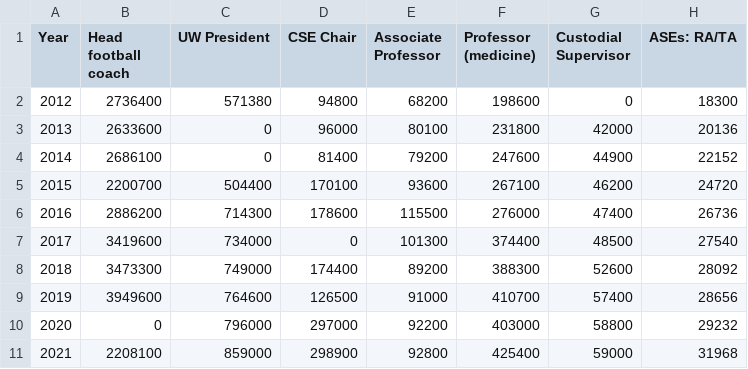
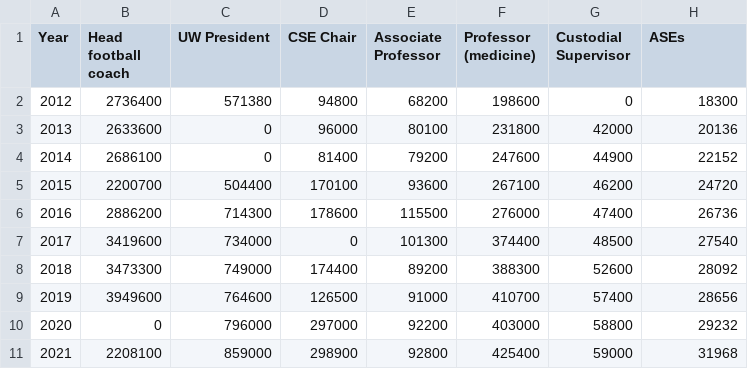
Before and after one commit to tolhurmatt/coolfinancefun, a CSV file: processed_data_FP2.csv, drawn as a sheet.

```diff
--- a/processed_data_FP2.csv
+++ b/processed_data_FP2.csv
@@ -1,2 +1,2 @@
-Year ,Head football coach,UW President,CSE Chair,Associate Professor,Professor (medicine),Custodial Supervisor,ASEs: RA/TA ,
+Year,Head football coach,UW President,CSE Chair,Associate Professor,Professor (medicine),Custodial Supervisor,ASEs,
 2012,2736400,571380,94800,68200,198600,0,18300,
```
Also changed, not shown: seattle_col.csv, 12 other files.
